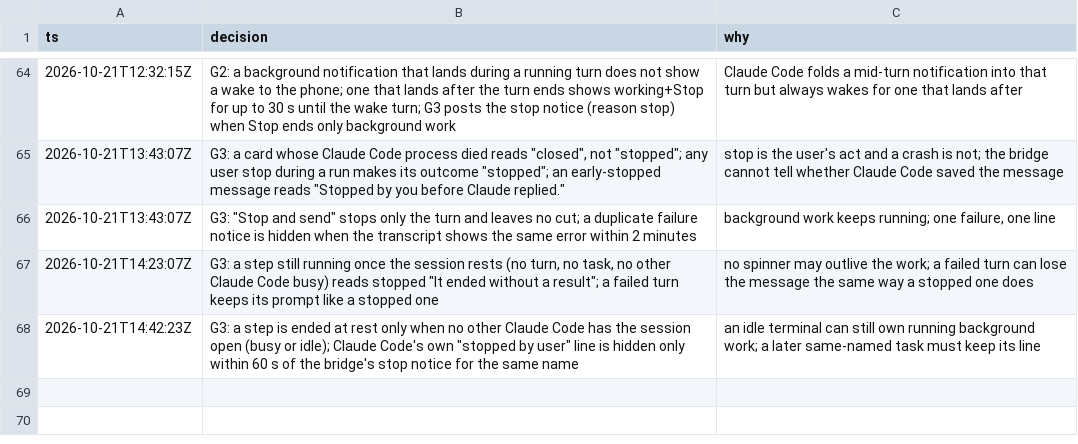
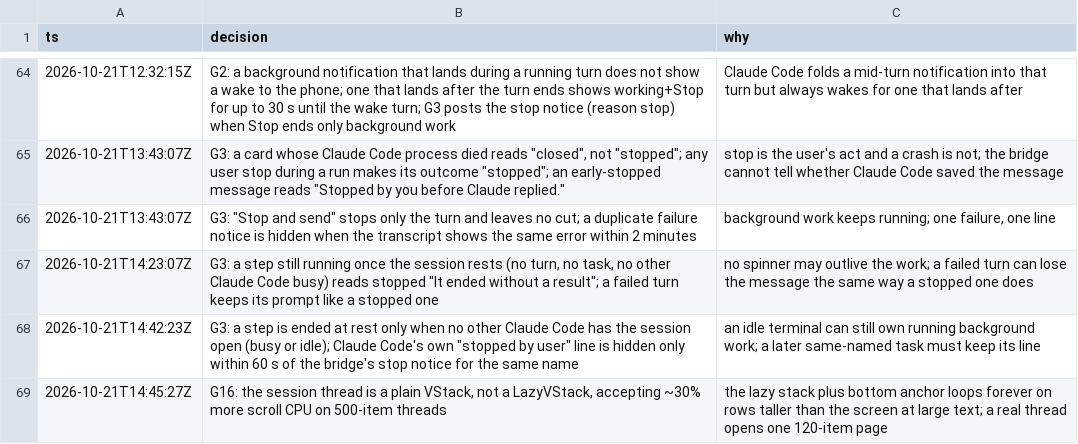
Before and after one commit to IamP5/claudio-bot, a TSV file: docs/ux-program/decisions.tsv, drawn as a sheet; only a part is shown, gaps mark what is left out; the diff names each change by its address in the sheet, - before the commit and + after, or states it on an @@ line.

```diff
--- a/docs/ux-program/decisions.tsv
+++ b/docs/ux-program/decisions.tsv
+row 69: 2026-10-21T14:45:27Z | G16: the session thread is a plain VStack, not a LazyVStack, accepting ~30% more scroll CPU on 500-item threads | the lazy stack plus bottom anchor loops forever on rows taller than the screen at large text; a real thread opens one 120-item page
```
Also changed, not shown: docs/ux-program/agents.tsv, docs/ux-program/findings.tsv, 1 other file.
